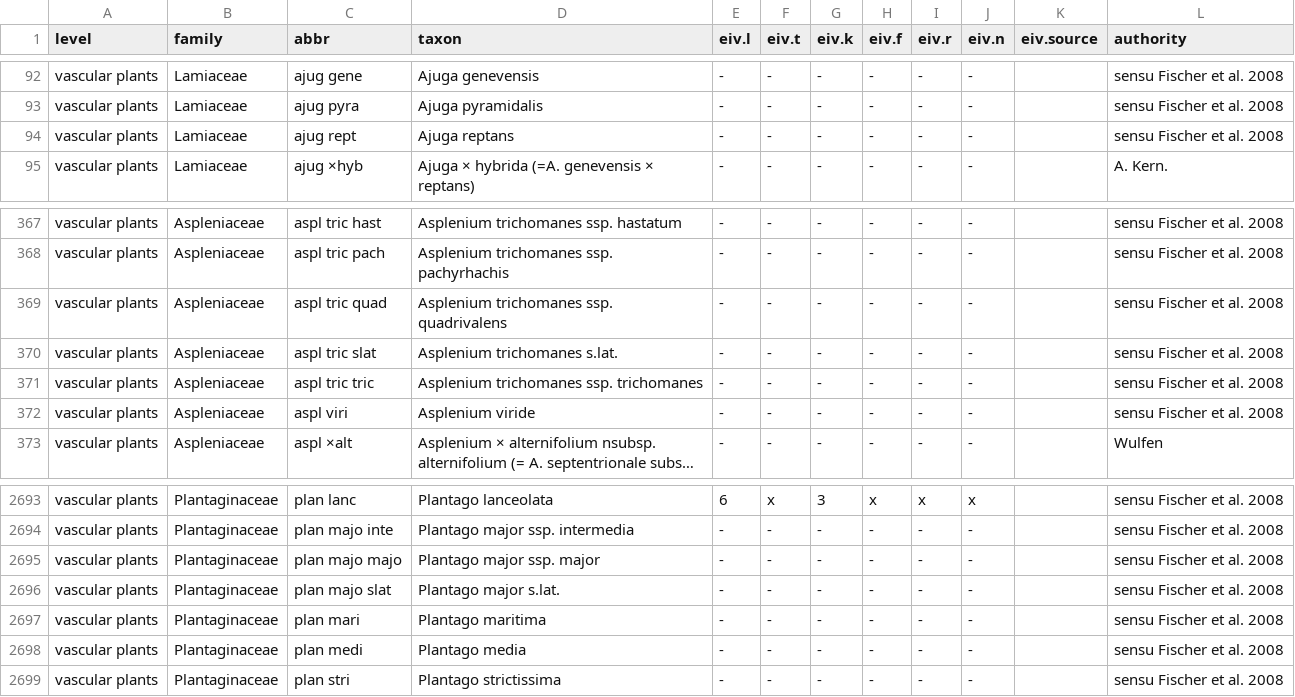
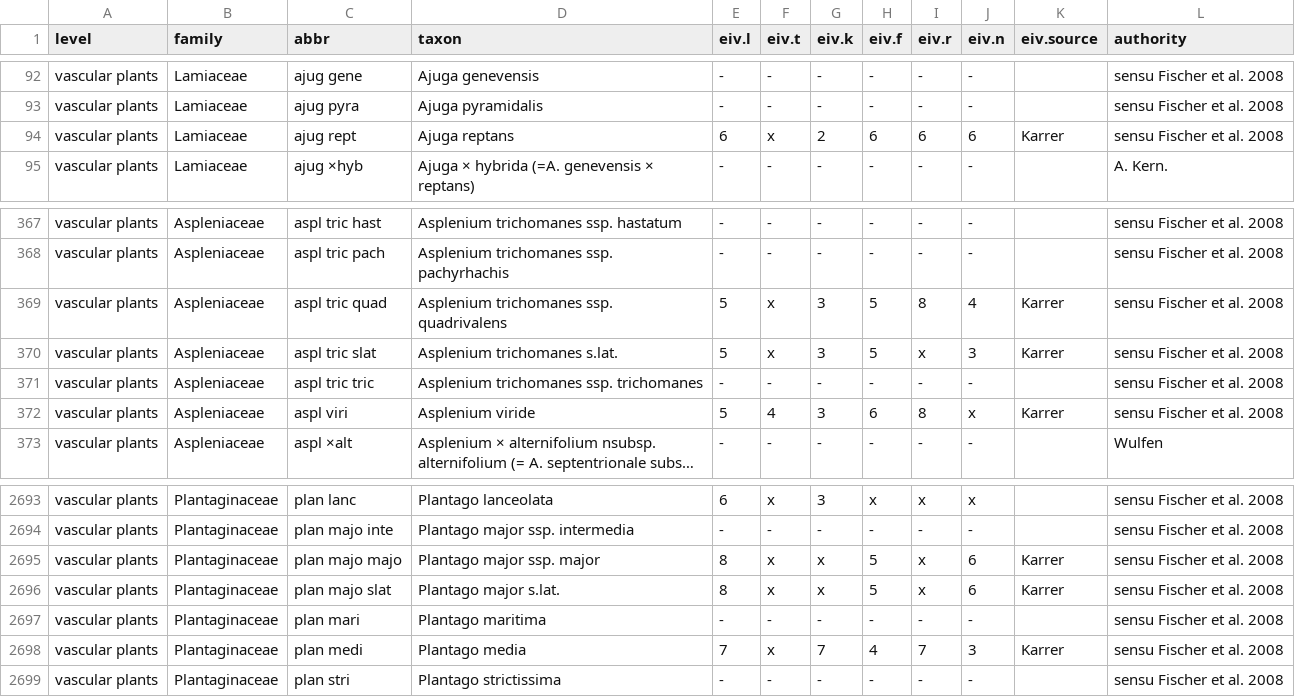
Before and after one commit to kardinal-eros/vegsoup-standards, a CSV file: austrian standard list 2008/austrian standard list 2008.csv, drawn as a sheet; only a part is shown, gaps mark what is left out; long unchanged cells end in …; the diff covers the shown part only; the diff names each change by its address in the sheet, - before the commit and + after, or states it on an @@ line.

Commit message:
added some ecological indicator values

```diff
--- a/austrian standard list 2008/austrian standard list 2008.csv
+++ b/austrian standard list 2008/austrian standard list 2008.csv
-E94 (eiv.l): -
+E94 (eiv.l): 6
-F94 (eiv.t): -
+F94 (eiv.t): x
-G94 (eiv.k): -
+G94 (eiv.k): 2
-H94 (eiv.f): -
+H94 (eiv.f): 6
-I94 (eiv.r): -
+I94 (eiv.r): 6
-J94 (eiv.n): -
+J94 (eiv.n): 6
-K94 (eiv.source): (empty)
+K94 (eiv.source): Karrer
-E369:E370 (eiv.l): -
+E369:E370 (eiv.l): 5
-F369:F370 (eiv.t): -
+F369:F370 (eiv.t): x
-G369:G370 (eiv.k): -
+G369:G370 (eiv.k): 3
-H369:H370 (eiv.f): -
+H369:H370 (eiv.f): 5
-I369 (eiv.r): -
+I369 (eiv.r): 8
-J369 (eiv.n): -
+J369 (eiv.n): 4
-K369:K370 (eiv.source): (empty)
+K369:K370 (eiv.source): Karrer
-I370 (eiv.r): -
+I370 (eiv.r): x
-J370 (eiv.n): -
+J370 (eiv.n): 3
-E372 (eiv.l): -
+E372 (eiv.l): 5
-F372 (eiv.t): -
+F372 (eiv.t): 4
-G372 (eiv.k): -
+G372 (eiv.k): 3
-H372 (eiv.f): -
+H372 (eiv.f): 6
-I372 (eiv.r): -
+I372 (eiv.r): 8
-J372 (eiv.n): -
+J372 (eiv.n): x
-K372 (eiv.source): (empty)
+K372 (eiv.source): Karrer
-E2695:E2696 (eiv.l): -
+E2695:E2696 (eiv.l): 8
-F2695:F2696 (eiv.t): -
+F2695:F2696 (eiv.t): x
-G2695:G2696 (eiv.k): -
+G2695:G2696 (eiv.k): x
-H2695:H2696 (eiv.f): -
+H2695:H2696 (eiv.f): 5
-I2695:I2696 (eiv.r): -
+I2695:I2696 (eiv.r): x
-J2695:J2696 (eiv.n): -
+J2695:J2696 (eiv.n): 6
-K2695:K2696 (eiv.source): (empty)
+K2695:K2696 (eiv.source): Karrer
-E2698 (eiv.l): -
+E2698 (eiv.l): 7
-F2698 (eiv.t): -
+F2698 (eiv.t): x
-G2698 (eiv.k): -
+G2698 (eiv.k): 7
-H2698 (eiv.f): -
+H2698 (eiv.f): 4
-I2698 (eiv.r): -
+I2698 (eiv.r): 7
-J2698 (eiv.n): -
+J2698 (eiv.n): 3
-K2698 (eiv.source): (empty)
+K2698 (eiv.source): Karrer
```
Also changed, not shown: 88 edited cells elsewhere in this file.
